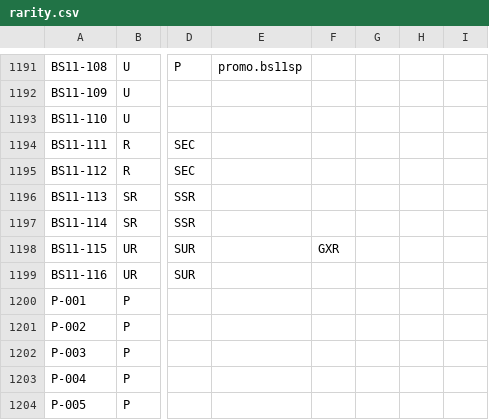
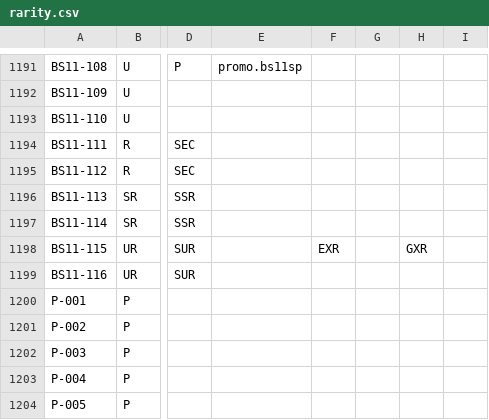
Before and after one commit to peppera629/CookieRunTCGTool, a CSV file: cookierunTCG/data/card_config/rarity.csv, drawn as a sheet; only a part is shown, gaps mark what is left out; the diff names each change by its address in the sheet, - before the commit and + after, or states it on an @@ line.

Commit message:
(0.22.1 / data 2.1.0) Added alt arts for BS11, dark mode toggle, FLIP toggle switched to a three-way toggle, fixed scaling

```diff
--- a/cookierunTCG/data/card_config/rarity.csv
+++ b/cookierunTCG/data/card_config/rarity.csv
-F1198: GXR
+F1198: EXR
-H1198: (empty)
+H1198: GXR
```
Also changed, not shown: 19 other files.
